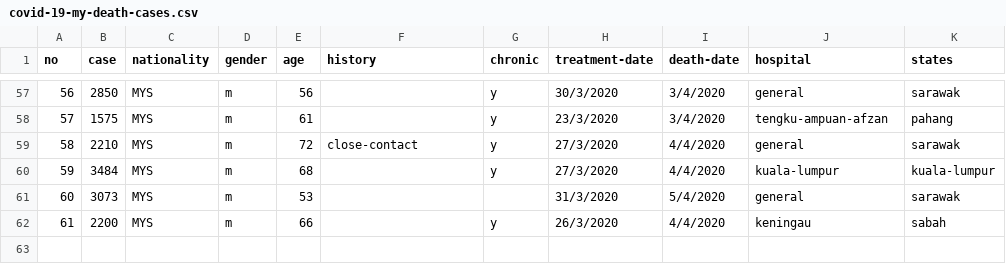
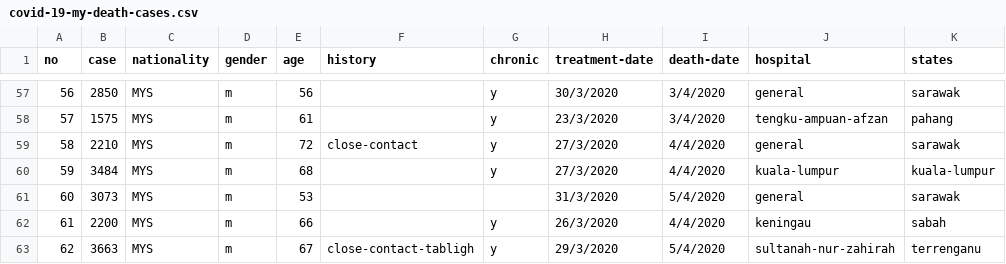
Before and after one commit to ynshung/covid-19-malaysia, a CSV file: death-cases/covid-19-my-death-cases.csv, drawn as a sheet; only a part is shown, gaps mark what is left out.

Commit message:
6/4/2020 update
cases types are unavailable

```diff
--- a/death-cases/covid-19-my-death-cases.csv
+++ b/death-cases/covid-19-my-death-cases.csv
@@ -62 +62,2 @@ no,case,nationality,gender,age,history,chronic,treatment-date,death-date,hospita
 61,2200,MYS,m,66,,y,26/3/2020,4/4/2020,keningau,sabah
+62,3663,MYS,m,67,close-contact-tabligh,y,29/3/2020,5/4/2020,sultanah-nur-zahirah,terrenganu
```
Also changed, not shown: districts/covid-19-my-sabah.csv, districts/covid-19-my-selangor.csv, 19 other files.
